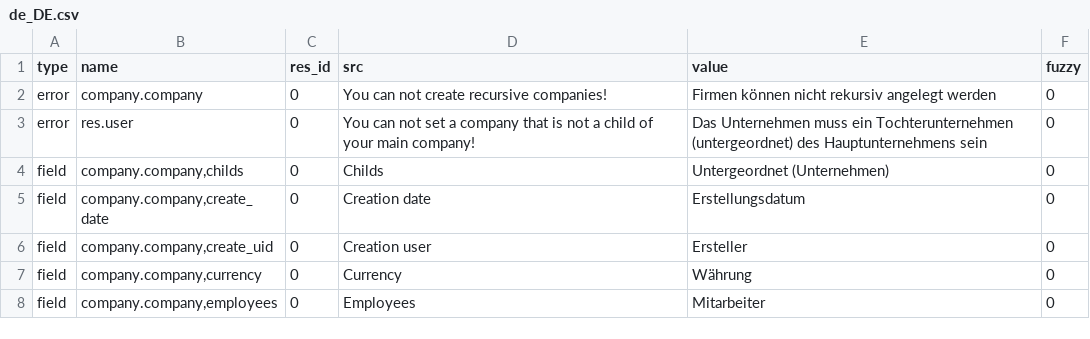
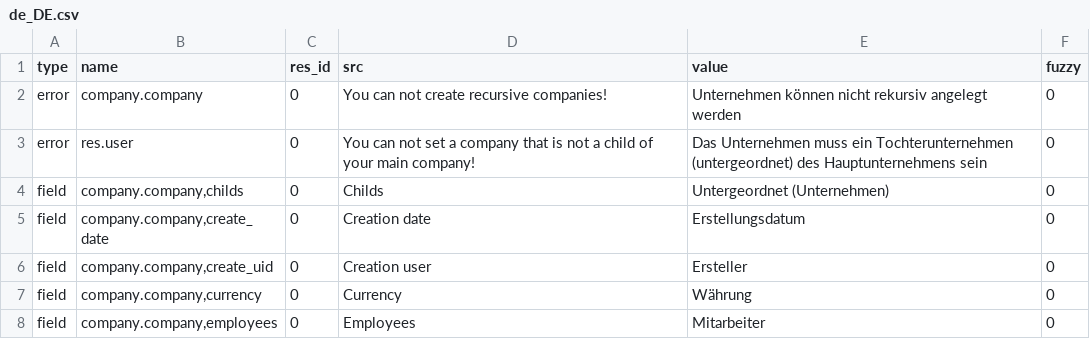
Before and after one commit to priyankajain18/company, a CSV file: de_DE.csv, drawn as a sheet; only a part is shown.

Commit message:
updated translation for de_DE

```diff
--- a/de_DE.csv
+++ b/de_DE.csv
@@ -1,3 +1,3 @@
 type,name,res_id,src,value,fuzzy
-error,company.company,0,You can not create recursive companies!,Firmen können nicht rekursiv angelegt werden,0
+error,company.company,0,You can not create recursive companies!,Unternehmen können nicht rekursiv angelegt werden,0
 error,res.user,0,You can not set a company that is not a child of your main company!,Das Unternehmen muss ein Tochterunternehmen (untergeordnet) des Hauptunternehmens sein,0
```
